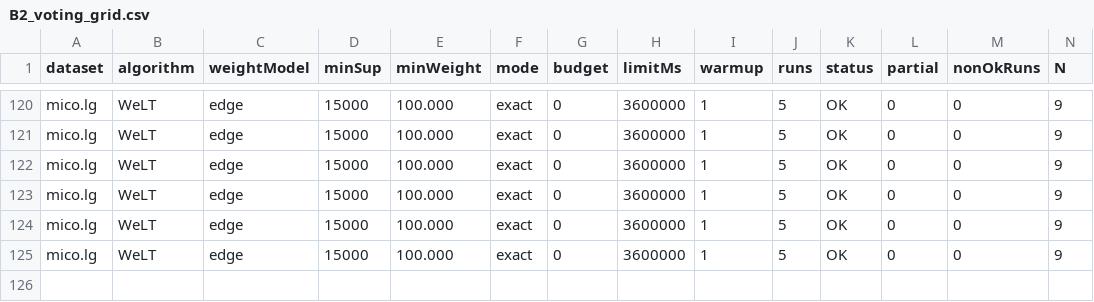
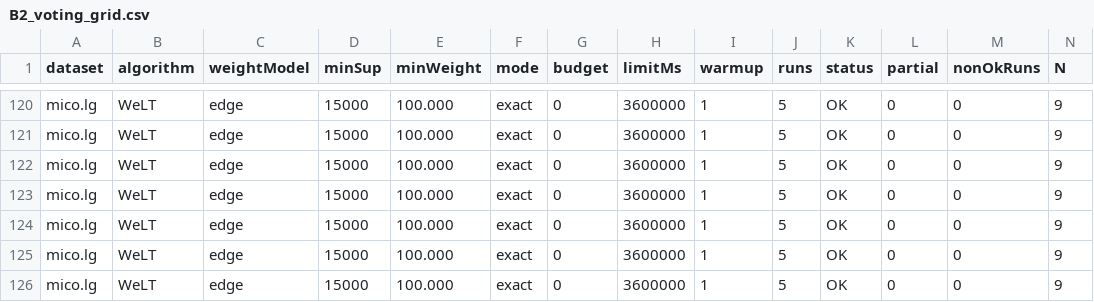
Before and after one commit to tran-minh-thai/welt-weighted-fsm, a CSV file: results/v2_revision/20261019_2137_Admin-PC/B2_voting_grid.csv, drawn as a sheet; only a part is shown, gaps mark what is left out; rows hold the shown columns only; the diff names each change by its address in the sheet, - before the commit and + after, or states it on an @@ line.

Commit message:
Results: WeLT mico.lg minSup=15000 tau_w=100: OK

```diff
--- a/results/v2_revision/20261019_2137_Admin-PC/B2_voting_grid.csv
+++ b/results/v2_revision/20261019_2137_Admin-PC/B2_voting_grid.csv
+row 126: mico.lg | WeLT | edge | 15000 | 100.000 | exact | 0 | 3600000 | 1 | 5 | OK | 0 | 0 | 9
```
